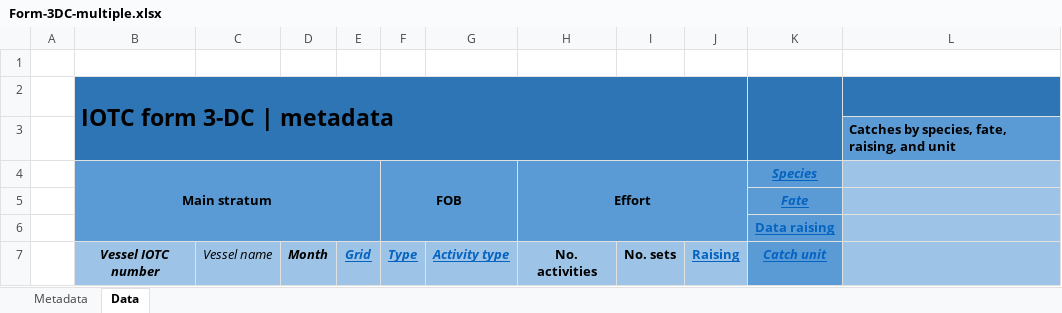
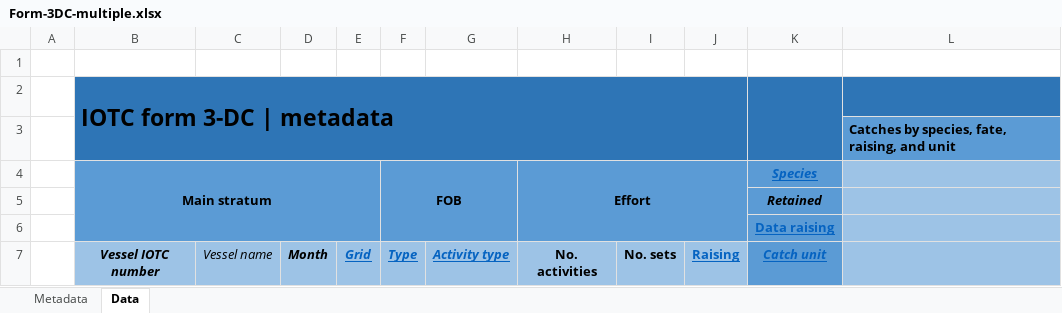
Before and after one commit to iotc-secretariat/iotc-lib-base-form-management, an Excel workbook: forms/Form-3DC-multiple.xlsx, sheet Data, drawn as a sheet; values as stored, in another font and other column widths than the file's, no borders; conditional formats not drawn; the diff names each change by its address in the sheet, - before the commit and + after, or states it on an @@ line.

Commit message:
Simplifying provision of fate

```diff
--- a/forms/Form-3DC-multiple.xlsx (sheet Data)
+++ b/forms/Form-3DC-multiple.xlsx (sheet Data)
-K5 (Species): Fate
+K5 (Species): Retained
@@ K5 underline: on → off, text colour: #0563C1 → black @@
```
Also changed, not shown: forms/Form-3DC.xlsx.
